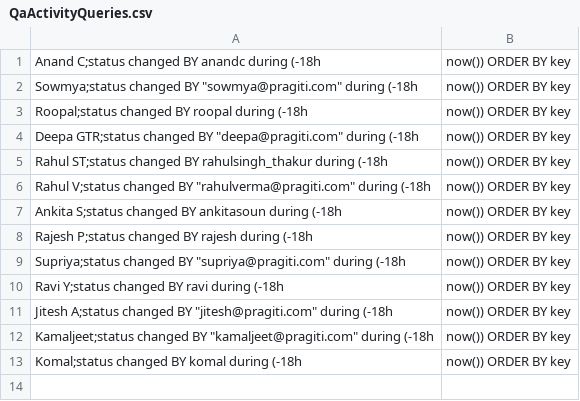
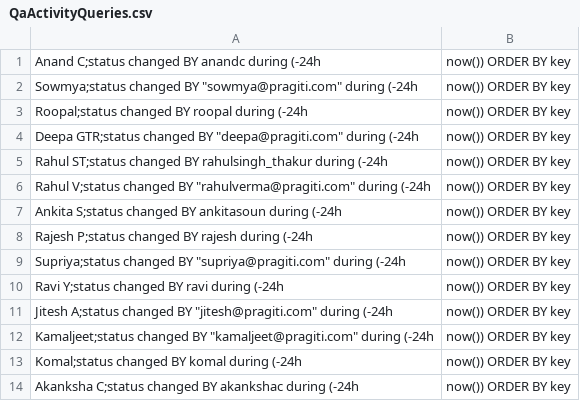
Before and after one commit to samikbanerjee/03511, a CSV file: Client/resources/QaActivityQueries.csv, drawn as a sheet.

```diff
--- a/Client/resources/QaActivityQueries.csv
+++ b/Client/resources/QaActivityQueries.csv
@@ -1,13 +1,14 @@
-Anand C;status changed BY anandc during (-18h, now())  ORDER BY key
-Sowmya;status changed BY "sowmya@pragiti.com" during (-18h, now())  ORDER BY key
-Roopal;status changed BY roopal during (-18h, now())  ORDER BY key
-Deepa GTR;status changed BY "deepa@pragiti.com" during (-18h, now())  ORDER BY key
-Rahul ST;status changed BY rahulsingh_thakur during (-18h, now())  ORDER BY key
-Rahul V;status changed BY "rahulverma@pragiti.com" during (-18h, now())  ORDER BY key
-Ankita S;status changed BY ankitasoun during (-18h, now())  ORDER BY key
-Rajesh P;status changed BY rajesh during (-18h, now())  ORDER BY key
-Supriya;status changed BY "supriya@pragiti.com" during (-18h, now())  ORDER BY key
-Ravi Y;status changed BY ravi during (-18h, now())  ORDER BY key
-Jitesh A;status changed BY "jitesh@pragiti.com" during (-18h, now())  ORDER BY key
-Kamaljeet;status changed BY "kamaljeet@pragiti.com" during (-18h, now())  ORDER BY key
-Komal;status changed BY komal during (-18h, now())  ORDER BY key
+Anand C;status changed BY anandc during (-24h, now()) ORDER BY key
+Sowmya;status changed BY "sowmya@pragiti.com" during (-24h, now()) ORDER BY key
+Roopal;status changed BY roopal during (-24h, now())  ORDER BY key
+Deepa GTR;status changed BY "deepa@pragiti.com" during (-24h, now()) ORDER BY key
+Rahul ST;status changed BY rahulsingh_thakur during (-24h, now())  ORDER BY key
+Rahul V;status changed BY "rahulverma@pragiti.com" during (-24h, now())  ORDER BY key
+Ankita S;status changed BY ankitasoun during (-24h, now())  ORDER BY key
+Rajesh P;status changed BY rajesh during (-24h, now())  ORDER BY key
+Supriya;status changed BY "supriya@pragiti.com" during (-24h, now()) ORDER BY key
+Ravi Y;status changed BY ravi during (-24h, now()) ORDER BY key
+Jitesh A;status changed BY "jitesh@pragiti.com" during (-24h, now()) ORDER BY key
+Kamaljeet;status changed BY "kamaljeet@pragiti.com" during (-24h, now())  ORDER BY key
+Komal;status changed BY komal during (-24h, now())  ORDER BY key
+Akanksha C;status changed BY akankshac during (-24h, now())  ORDER BY key
```
Also changed, not shown: Client/resources/ClientQaActivityQueries.csv, 2 other files.
